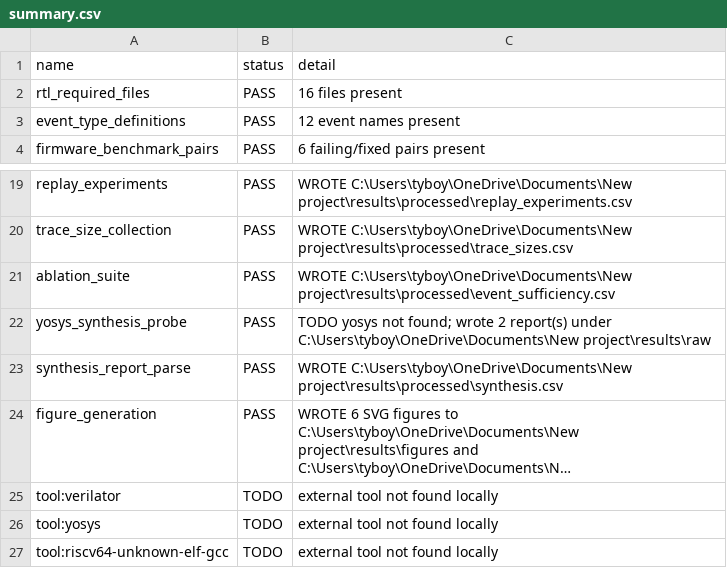
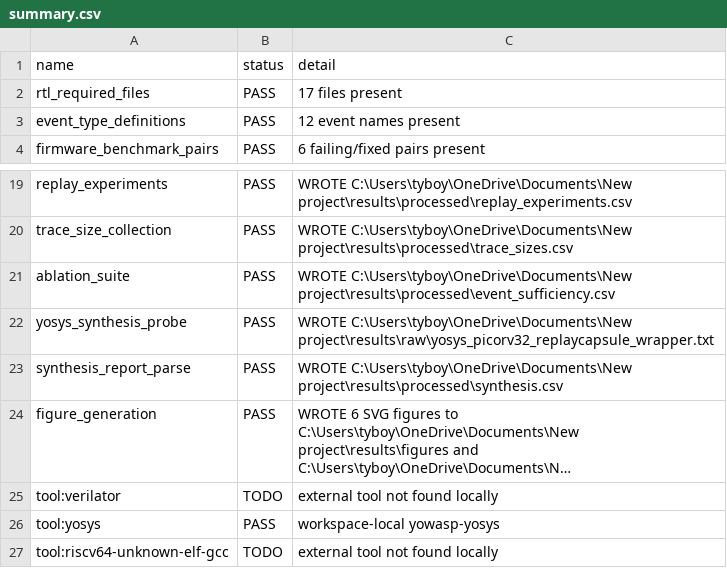
Before and after one commit to Tylerlee102/ASP-DAC, a CSV file: results/processed/summary.csv, drawn as a sheet; only a part is shown, gaps mark what is left out; long unchanged cells end in …; the diff names each change by its address in the sheet, - before the commit and + after, or states it on an @@ line.

Commit message:
Enable workspace-local Yosys synthesis evidence

```diff
--- a/results/processed/summary.csv
+++ b/results/processed/summary.csv
-C2 (detail): 16 files present
+C2 (detail): 17 files present
-C22 (detail): TODO yosys not found; wrote 2 report(s) under C:\Users\tyboy\OneDrive\Documents\New project\results\raw
+C22 (detail): WROTE C:\Users\tyboy\OneDrive\Documents\New project\results\raw\yosys_picorv32_replaycapsule_wrapper.txt
-B26 (status): TODO
+B26 (status): PASS
-C26 (detail): external tool not found locally
+C26 (detail): workspace-local yowasp-yosys
```
Also changed, not shown: 38 other files.
